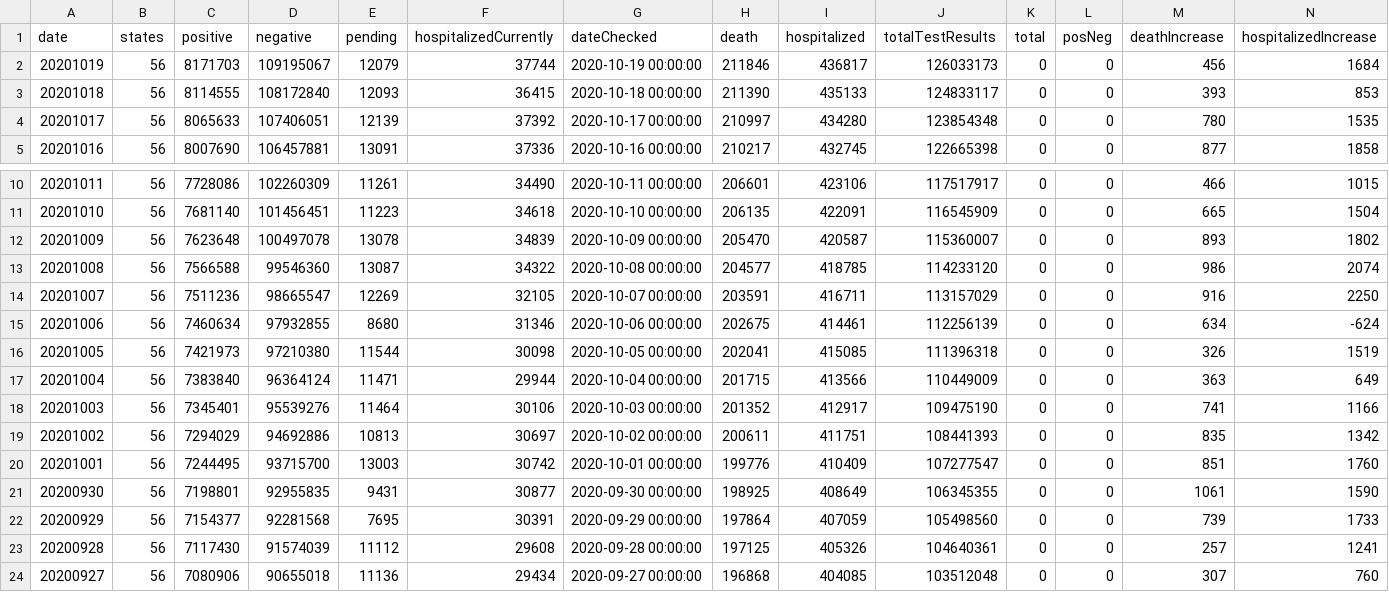
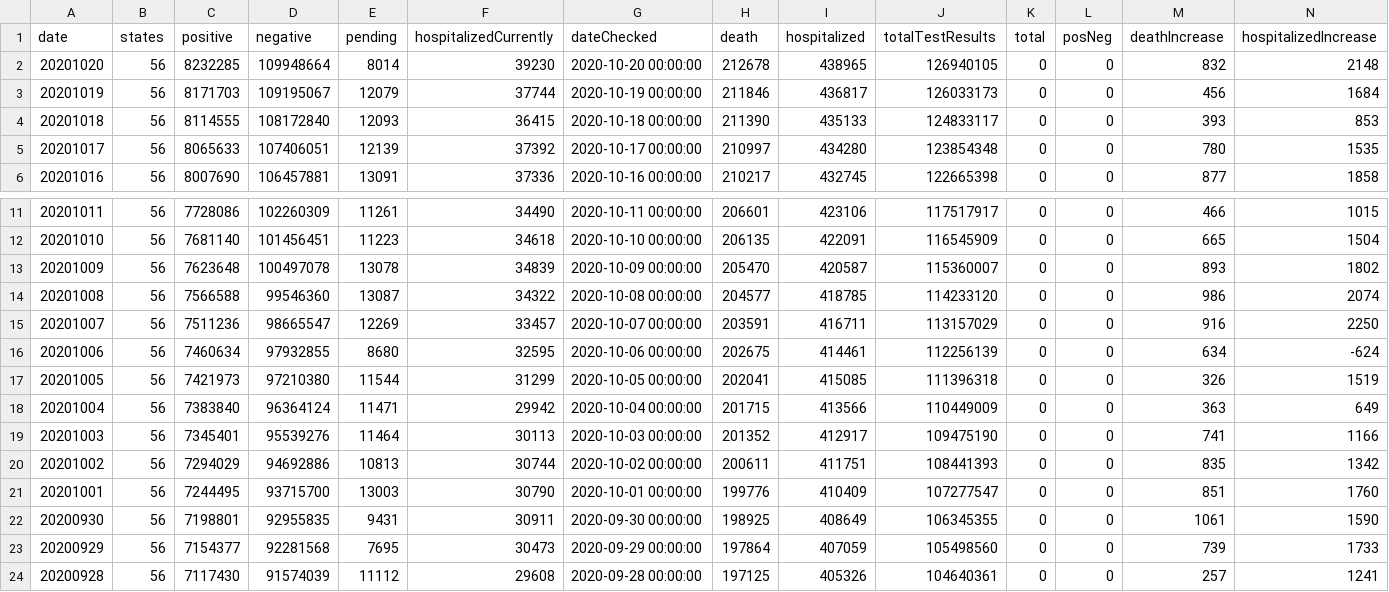
Before and after one commit to danap/ajqvue-covid19-tracking-db, a CSV file: data/us-daily/us-daily-01.csv, drawn as a sheet; only a part is shown, gaps mark what is left out; the shorter side is filled out with more unchanged rows; addresses are those after the commit; rows hold the shown columns only; the diff names each change by its address in the sheet, - before the commit and + after, or states it on an @@ line.

```diff
--- a/data/us-daily/us-daily-01.csv
+++ b/data/us-daily/us-daily-01.csv
+row 2: 20201020 | 56 | 8232285 | 109948664 | 8014 | 39230 | 2020-10-20 00:00:00 | 212678 | 438965 | 126940105 | 0 | 0 | 832 | 2148
-F15 (hospitalizedCurrently): 32105
+F15 (hospitalizedCurrently): 33457
-F16 (hospitalizedCurrently): 31346
+F16 (hospitalizedCurrently): 32595
-F17 (hospitalizedCurrently): 30098
+F17 (hospitalizedCurrently): 31299
-F18 (hospitalizedCurrently): 29944
+F18 (hospitalizedCurrently): 29942
-F19 (hospitalizedCurrently): 30106
+F19 (hospitalizedCurrently): 30113
-F20 (hospitalizedCurrently): 30697
+F20 (hospitalizedCurrently): 30744
-F21 (hospitalizedCurrently): 30742
+F21 (hospitalizedCurrently): 30790
-F22 (hospitalizedCurrently): 30877
+F22 (hospitalizedCurrently): 30911
-F23 (hospitalizedCurrently): 30391
+F23 (hospitalizedCurrently): 30473
```
Also changed, not shown: data/us-daily/us-daily.csv, 16 other files.
